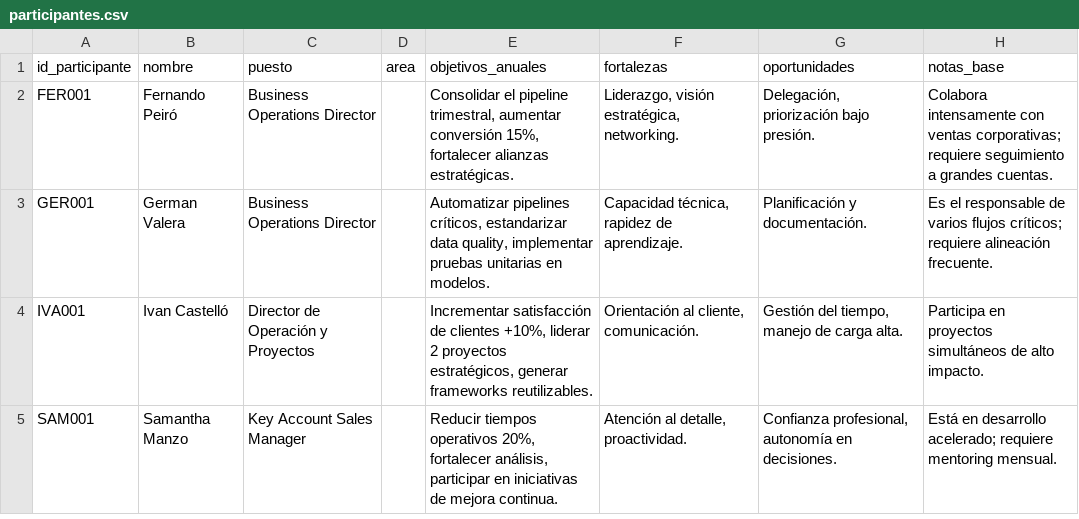
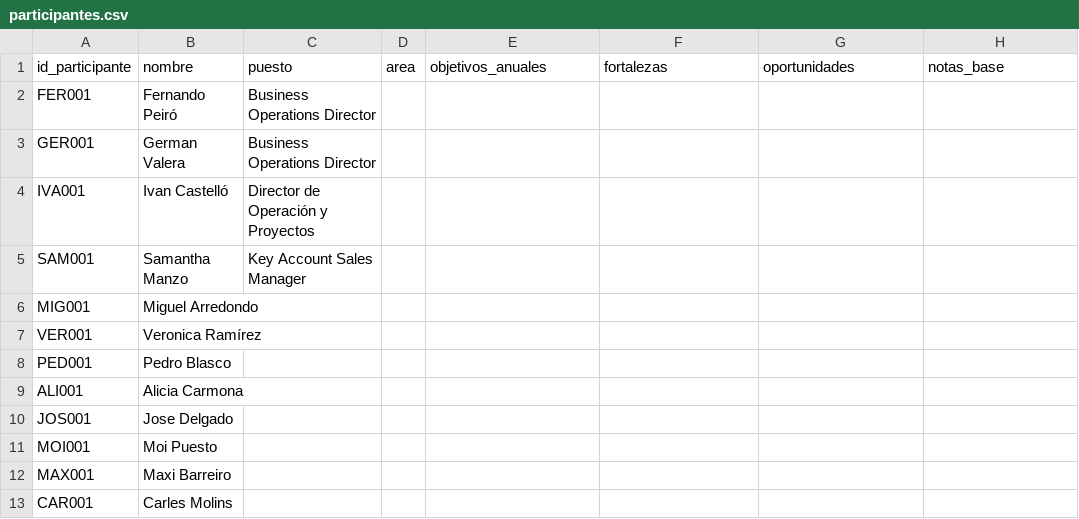
Before and after one commit to SGARCIAV0205/Automatizaciones, a CSV file: 1to1/data/participantes.csv, drawn as a sheet.

Commit message:
participantes 1to1 completos

```diff
--- a/1to1/data/participantes.csv
+++ b/1to1/data/participantes.csv
@@ -1,5 +1,13 @@
 id_participante,nombre,puesto,area,objetivos_anuales,fortalezas,oportunidades,notas_base
-FER001,Fernando Peiró,Business Operations Director,,"Consolidar el pipeline trimestral, aumentar conversión 15%, fortalecer alianzas estratégicas.","Liderazgo, visión estratégica, networking.","Delegación, priorización bajo presión.",Colabora intensamente con ventas corporativas; requiere seguimiento a grandes cuentas.
-GER001,German Valera,Business Operations Director,,"Automatizar pipelines críticos, estandarizar data quality, implementar pruebas unitarias en modelos.","Capacidad técnica, rapidez de aprendizaje.",Planificación y documentación.,Es el responsable de varios flujos críticos; requiere alineación frecuente.
-IVA001,Ivan Castelló,Director de Operación y Proyectos,,"Incrementar satisfacción de clientes +10%, liderar 2 proyectos estratégicos, generar frameworks reutilizables.","Orientación al cliente, comunicación.","Gestión del tiempo, manejo de carga alta.",Participa en proyectos simultáneos de alto impacto.
-SAM001,Samantha Manzo,Key Account Sales Manager,,"Reducir tiempos operativos 20%, fortalecer análisis, participar en iniciativas de mejora continua.","Atención al detalle, proactividad.","Confianza profesional, autonomía en decisiones.",Está en desarrollo acelerado; requiere mentoring mensual.
+FER001,Fernando Peiró,Business Operations Director,,,,,
+GER001,German Valera,Business Operations Director,,,,,
+IVA001,Ivan Castelló,Director de Operación y Proyectos,,,,,
+SAM001,Samantha Manzo,Key Account Sales Manager,,,,,
+MIG001,Miguel Arredondo,,,,,,
+VER001,Veronica Ramírez,,,,,,
+PED001,Pedro Blasco,,,,,,
+ALI001,Alicia Carmona,,,,,,
+JOS001,Jose Delgado,,,,,,
+MOI001,Moi Puesto,,,,,,
+MAX001,Maxi Barreiro,,,,,,
+CAR001,Carles Molins,,,,,,
```
